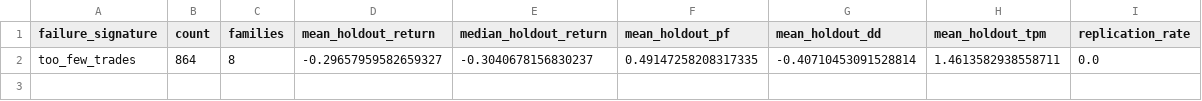
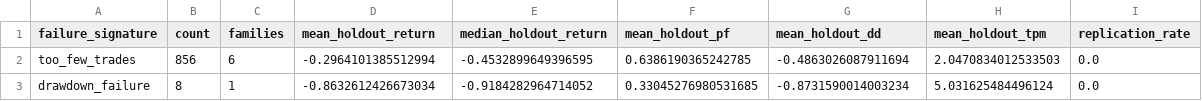
Before and after one commit to newbiezzzzz/leverage-system, a CSV file: research/results/failure_signatures.csv, drawn as a sheet.

```diff
--- a/research/results/failure_signatures.csv
+++ b/research/results/failure_signatures.csv
@@ -1,2 +1,3 @@
 failure_signature,count,families,mean_holdout_return,median_holdout_return,mean_holdout_pf,mean_holdout_dd,mean_holdout_tpm,replication_rate
-too_few_trades,864,8,-0.29657959582659327,-0.3040678156830237,0.49147258208317335,-0.40710453091528814,1.4613582938558711,0.0
+too_few_trades,856,6,-0.2964101385512994,-0.4532899649396595,0.6386190365242785,-0.4863026087911694,2.0470834012533503,0.0
+drawdown_failure,8,1,-0.8632612426673034,-0.9184282964714052,0.33045276980531685,-0.8731590014003234,5.031625484496124,0.0
```
Also changed, not shown: research/results/strategy_lab_selection.csv, 23 other files.
